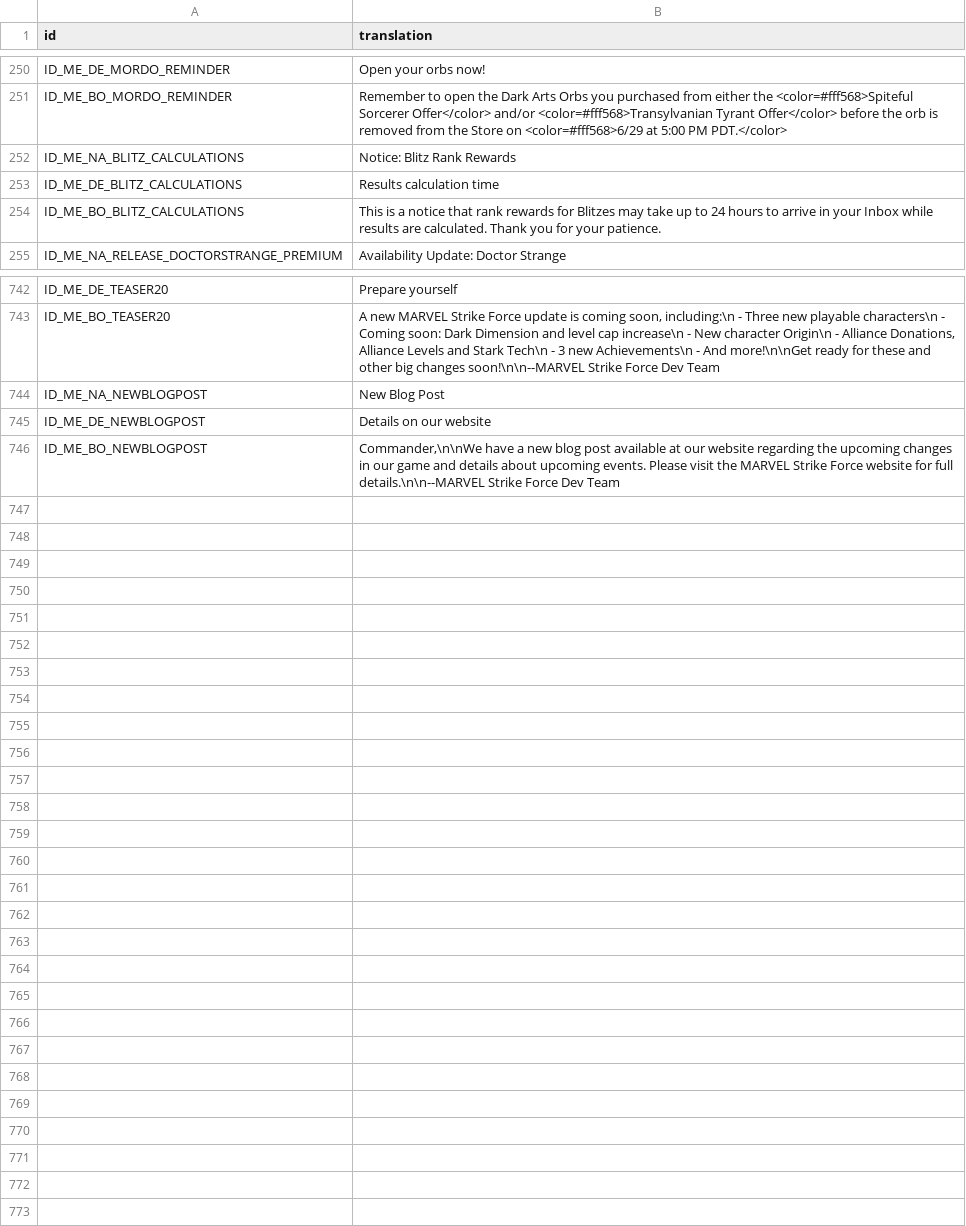
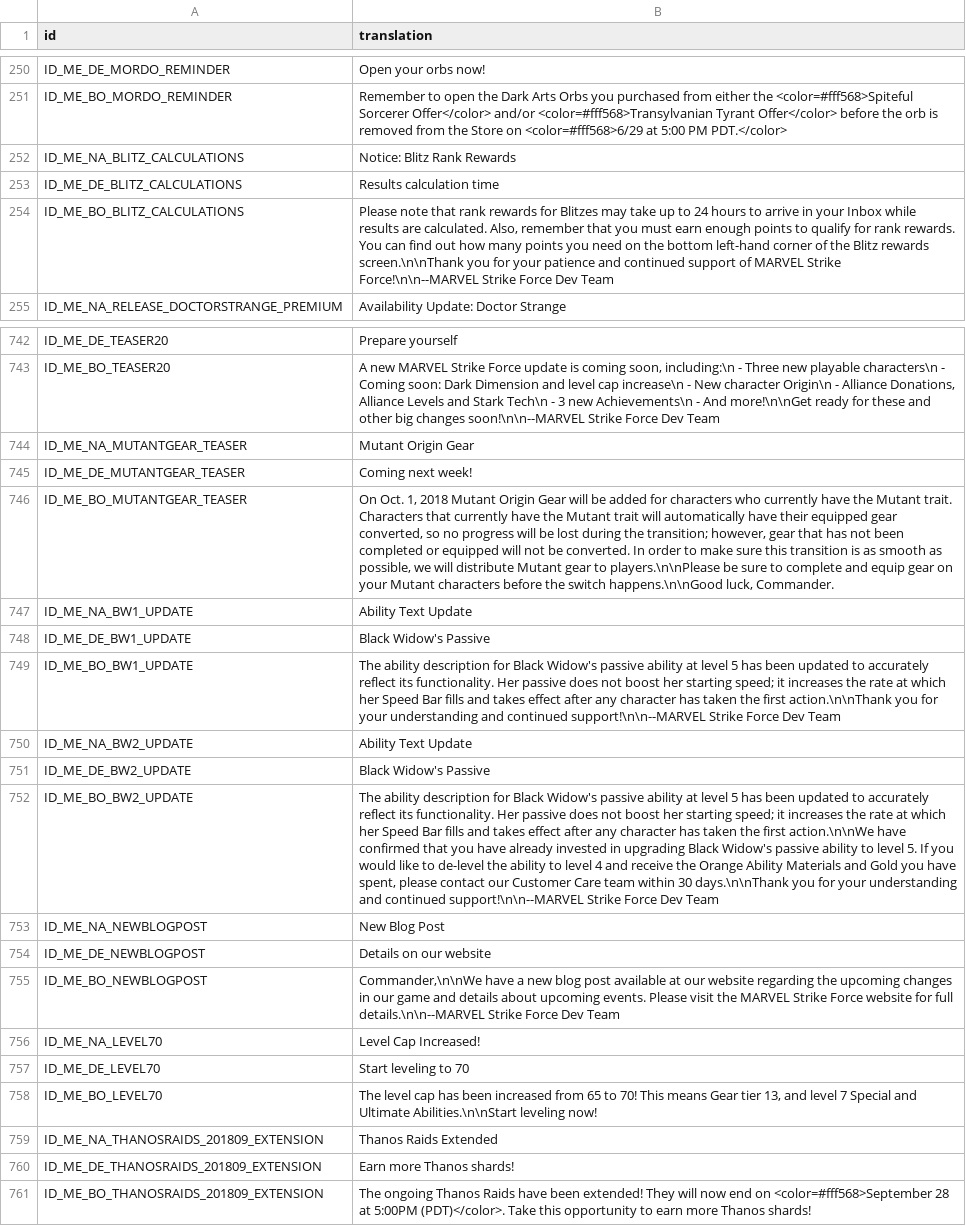
Before and after one commit to knight2269/msf, a CSV file: Config/m3localization/inbox.csv, drawn as a sheet; only a part is shown, gaps mark what is left out; the diff names each change by its address in the sheet, - before the commit and + after, or states it on an @@ line.

```diff
--- a/Config/m3localization/inbox.csv
+++ b/Config/m3localization/inbox.csv
-B254 (translation): This is a notice that rank rewards for Blitzes may take up to 24 hours to arrive in your Inbox while results are calculated. Thank you for your patience.
+B254 (translation): Please note that rank rewards for Blitzes may take up to 24 hours to arrive in your Inbox while results are calculated. Also, remember that you must earn enough points to qualify for rank rewards. You can find out how many points you need on the bottom left-hand corner of the Blitz rewards screen.\n\nThank you for your patience and continued support of MARVEL Strike Force!\n\n--MARVEL Strike Force Dev Team
+row 744: ID_ME_NA_MUTANTGEAR_TEASER | Mutant Origin Gear
+row 745: ID_ME_DE_MUTANTGEAR_TEASER | Coming next week!
+row 746: ID_ME_BO_MUTANTGEAR_TEASER | On Oct. 1, 2018 Mutant Origin Gear will be added for characters who currently have the Mutant trait. Characters that currently have the Mutant trait will automatically have their equipped gear converted, so no progress will be lost during the transition; however, gear that has not been completed or equipped will not be converted. In order to make sure this transition is as smooth as possible, we will distribute Mutant gear to players.\n\nPlease be sure to complete and equip gear on your Mutant characters before the switch happens.\n\nGood luck, Commander.
+row 747: ID_ME_NA_BW1_UPDATE | Ability Text Update
+row 748: ID_ME_DE_BW1_UPDATE | Black Widow's Passive
+row 749: ID_ME_BO_BW1_UPDATE | The ability description for Black Widow's passive ability at level 5 has been updated to accurately reflect its functionality. Her passive does not boost her starting speed; it increases the rate at which her Speed Bar fills and takes effect after any character has taken the first action.\n\nThank you for your understanding and continued support!\n\n--MARVEL Strike Force Dev Team
+row 750: ID_ME_NA_BW2_UPDATE | Ability Text Update
+row 751: ID_ME_DE_BW2_UPDATE | Black Widow's Passive
+row 752: ID_ME_BO_BW2_UPDATE | The ability description for Black Widow's passive ability at level 5 has been updated to accurately reflect its functionality. Her passive does not boost her starting speed; it increases the rate at which her Speed Bar fills and takes effect after any character has taken the first action.\n\nWe have confirmed that you have already invested in upgrading Black Widow's passive ability to level 5. If you would like to de-level the ability to level 4 and receive the Orange Ability Materials and Gold you have spent, please contact our Customer Care team within 30 days.\n\nThank you for your understanding and continued support!\n\n--MARVEL Strike Force Dev Team
+row 756: ID_ME_NA_LEVEL70 | Level Cap Increased!
+row 757: ID_ME_DE_LEVEL70 | Start leveling to 70
+row 758: ID_ME_BO_LEVEL70 | The level cap has been increased from 65 to 70! This means Gear tier 13, and level 7 Special and Ultimate Abilities.\n\nStart leveling now!
+row 759: ID_ME_NA_THANOSRAIDS_201809_EXTENSION | Thanos Raids Extended
+row 760: ID_ME_DE_THANOSRAIDS_201809_EXTENSION | Earn more Thanos shards!
+row 761: ID_ME_BO_THANOSRAIDS_201809_EXTENSION | The ongoing Thanos Raids have been extended! They will now end on <color=#fff568>September 28 at 5:00PM (PDT)</color>. Take this opportunity to earn more Thanos shards!
```
Also changed, not shown: Config/m3localization/abilityDesc.csv, Config/m3localization/store.csv, 11 other files.
